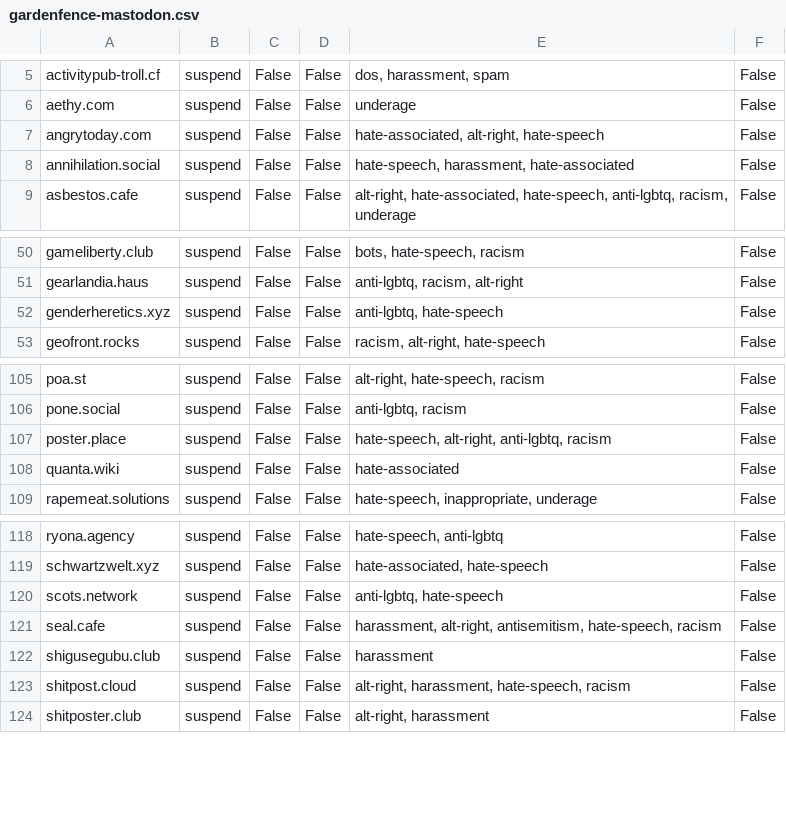
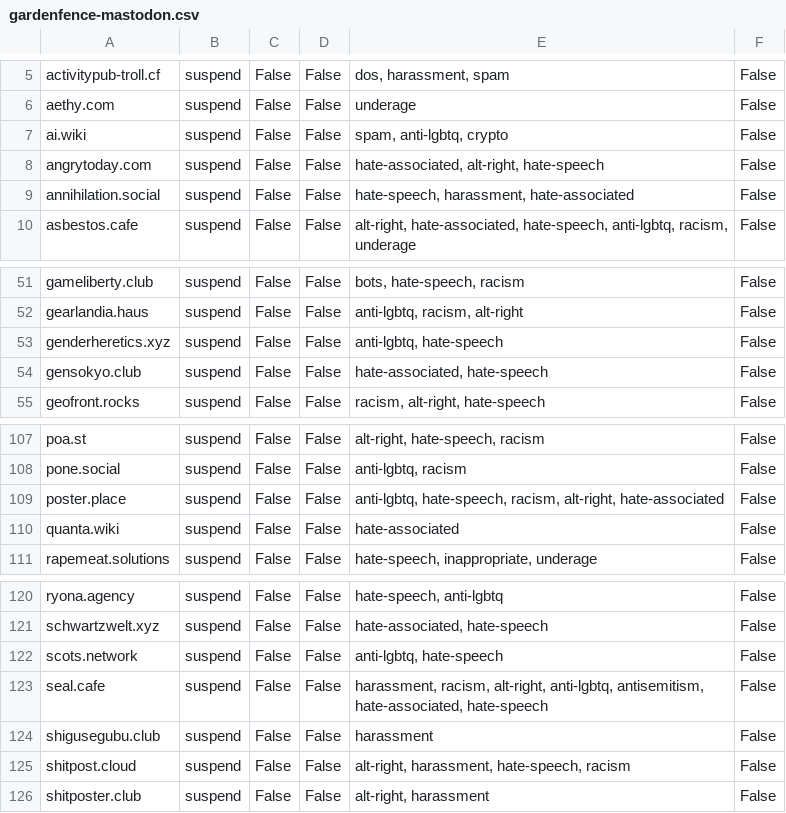
Before and after one commit to gardenfence/blocklist, a CSV file: gardenfence-mastodon.csv, drawn as a sheet; only a part is shown, gaps mark what is left out.

```diff
--- a/gardenfence-mastodon.csv
+++ b/gardenfence-mastodon.csv
@@ -6,2 +6,3 @@ activitypub-troll.cf,suspend,False,False,"dos, harassment, spam",False
 aethy.com,suspend,False,False,underage,False
+ai.wiki,suspend,False,False,"spam, anti-lgbtq, crypto",False
 angrytoday.com,suspend,False,False,"hate-associated, alt-right, hate-speech",False
@@ -52,2 +53,3 @@ gearlandia.haus,suspend,False,False,"anti-lgbtq, racism, alt-right",False
 genderheretics.xyz,suspend,False,False,"anti-lgbtq, hate-speech",False
+gensokyo.club,suspend,False,False,"hate-associated, hate-speech",False
 geofront.rocks,suspend,False,False,"racism, alt-right, hate-speech",False
@@ -106,3 +108,3 @@ poa.st,suspend,False,False,"alt-right, hate-speech, racism",False
 pone.social,suspend,False,False,"anti-lgbtq, racism",False
-poster.place,suspend,False,False,"hate-speech, alt-right, anti-lgbtq, racism",False
+poster.place,suspend,False,False,"anti-lgbtq, hate-speech, racism, alt-right, hate-associated",False
 quanta.wiki,suspend,False,False,hate-associated,False
@@ -120,3 +122,3 @@ schwartzwelt.xyz,suspend,False,False,"hate-associated, hate-speech",False
 scots.network,suspend,False,False,"anti-lgbtq, hate-speech",False
-seal.cafe,suspend,False,False,"harassment, alt-right, antisemitism, hate-speech, racism",False
+seal.cafe,suspend,False,False,"harassment, racism, alt-right, anti-lgbtq, antisemitism, hate-associated, hate-speech",False
 shigusegubu.club,suspend,False,False,harassment,False
```
Also changed, not shown: gardenfence-fediblocksync.csv, 2 other files.
